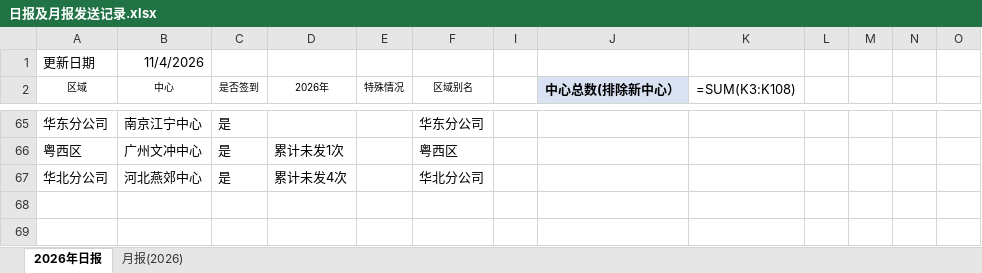
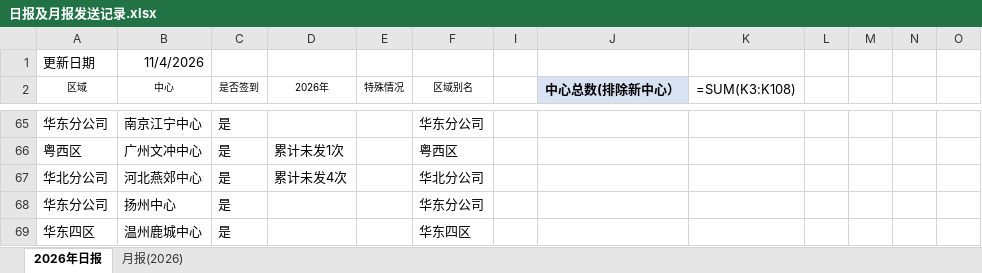
Before and after one commit to linxz-coder/excel-codex-auto, an Excel workbook: 日报及月报发送记录.xlsx, sheet 2026年日报, drawn as a sheet; only a part is shown, gaps mark what is left out; values as stored, in another font and other column widths than the file's, no borders; formulas without a stored value are shown as written; the diff names each change by its address in the sheet, - before the commit and + after, or states it on an @@ line.

Commit message:
update workbook

```diff
--- a/日报及月报发送记录.xlsx (sheet 2026年日报)
+++ b/日报及月报发送记录.xlsx (sheet 2026年日报)
+row 68: 华东分公司 | 扬州中心 | 是 |  |  | 华东分公司
+row 69: 华东四区 | 温州鹿城中心 | 是 |  |  | 华东四区
```
